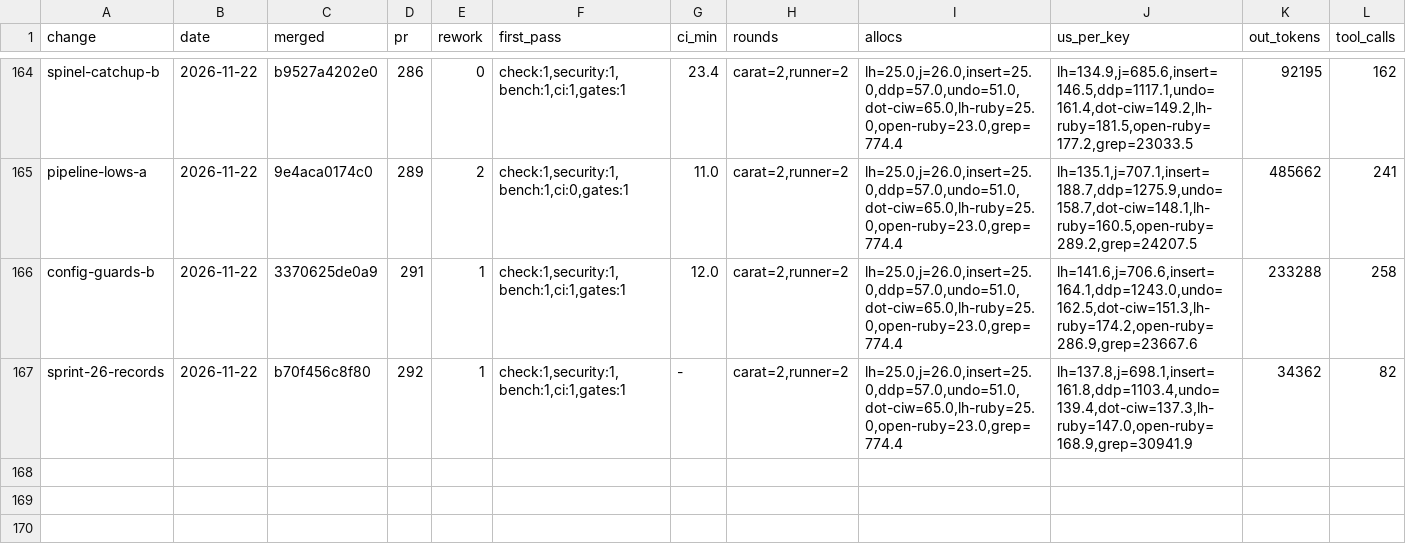
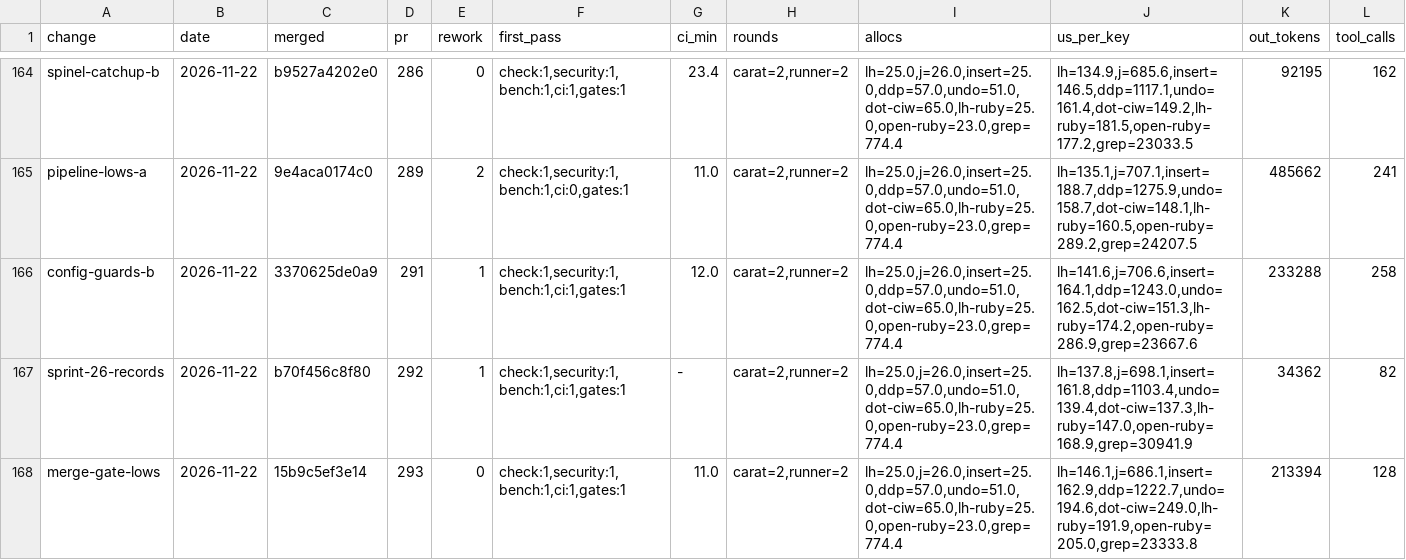
Before and after one commit to oraul/carat, a TSV file: docs/metrics-backlog.tsv, drawn as a sheet; only a part is shown, gaps mark what is left out; rows hold the shown columns only; the diff names each change by its address in the sheet, - before the commit and + after, or states it on an @@ line.

```diff
--- a/docs/metrics-backlog.tsv
+++ b/docs/metrics-backlog.tsv
+row 168: merge-gate-lows | 2026-11-22 | 15b9c5ef3e14 | 293 | 0 | check:1,security:1,bench:1,ci:1,gates:1 | 11.0 | carat=2,runner=2 | lh=25.0,j=26.0,insert=25.0,ddp=57.0,undo=51.0,dot-ciw=65.0,lh-ruby=25.0,open-ruby=23.0,grep=774.4 | lh=146.1,j=686.1,insert=162.9,ddp=1222.7,undo=194.6,dot-ciw=249.0,lh-ruby=191.9,open-ruby=205.0,grep=23333.8 | 213394 | 128
```
Also changed, not shown: 2 other files.
